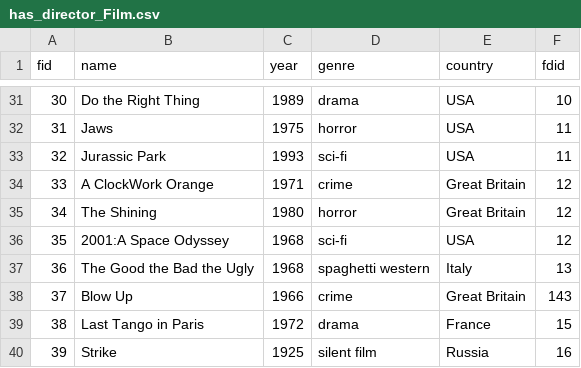
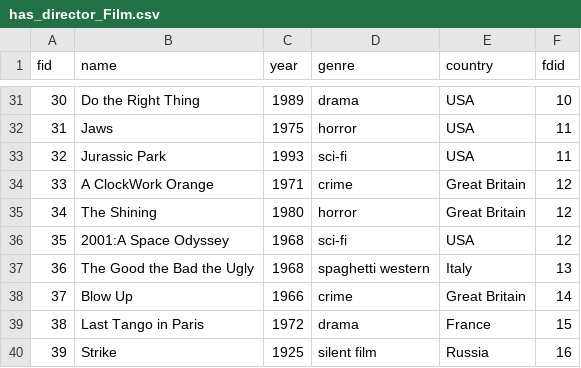
Before and after one commit to ai223/CS-GY_6083_final_project_culture, a CSV file: main/has_director_Film.csv, drawn as a sheet; only a part is shown, gaps mark what is left out.

Commit message:
Asdfas

```diff
--- a/main/has_director_Film.csv
+++ b/main/has_director_Film.csv
@@ -37,3 +37,3 @@ fid,name,year,genre,country,fdid
 36,The Good the Bad the Ugly,1968,spaghetti western,Italy,13
-37,Blow Up,1966,crime,Great Britain,143
+37,Blow Up,1966,crime,Great Britain,14
 38,Last Tango in Paris,1972,drama,France,15
```
